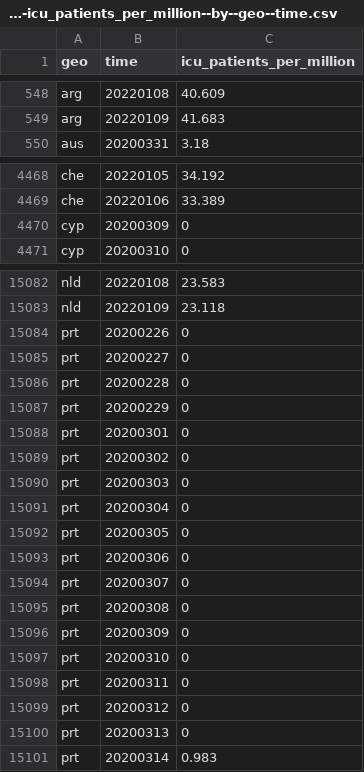
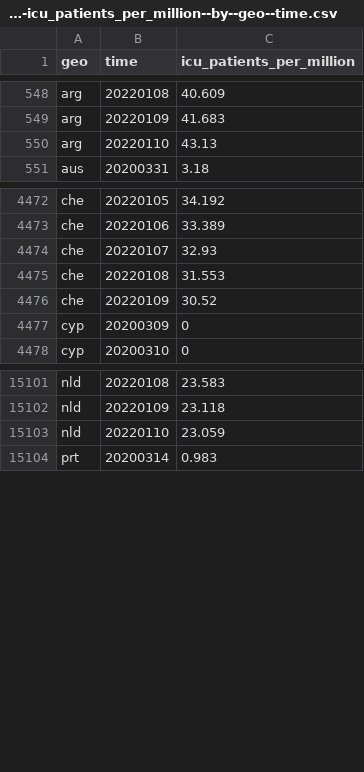
Before and after one commit to open-numbers/ddf--open_numbers--owid_covid_19, a CSV file: ddf--datapoints--icu_patients_per_million--by--geo--time.csv, drawn as a sheet; only a part is shown, gaps mark what is left out; removed rows and columns are numbered as before the commit, all else as after; the diff covers the shown part only; the diff names each change by its address in the sheet, - before the commit and + after, or states it on an @@ line.

```diff
--- a/ddf--datapoints--icu_patients_per_million--by--geo--time.csv
+++ b/ddf--datapoints--icu_patients_per_million--by--geo--time.csv
+row 550: arg | 20220110 | 43.13
+row 4474: che | 20220107 | 32.93
+row 4475: che | 20220108 | 31.553
+row 4476: che | 20220109 | 30.52
-row 15084: prt | 20200226 | 0
-row 15085: prt | 20200227 | 0
-row 15086: prt | 20200228 | 0
-row 15087: prt | 20200229 | 0
-row 15088: prt | 20200301 | 0
-row 15089: prt | 20200302 | 0
-row 15090: prt | 20200303 | 0
-row 15091: prt | 20200304 | 0
-row 15092: prt | 20200305 | 0
-row 15093: prt | 20200306 | 0
-row 15094: prt | 20200307 | 0
-row 15095: prt | 20200308 | 0
-row 15096: prt | 20200309 | 0
-row 15097: prt | 20200310 | 0
-row 15098: prt | 20200311 | 0
-row 15099: prt | 20200312 | 0
-row 15100: prt | 20200313 | 0
+row 15103: nld | 20220110 | 23.059
```
Also changed, not shown: 24 added rows, 1 removed row and 24 edited cells elsewhere in this file, ddf--datapoints--hosp_patients--by--geo--time.csv, ddf--datapoints--hosp_patients_per_million--by--geo--time.csv, 56 other files.
